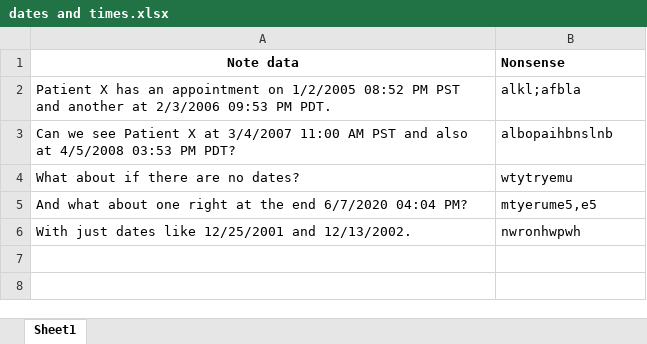
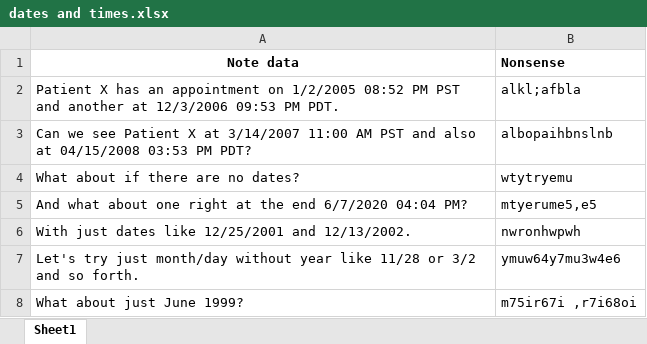
Before and after one commit to DBMI/DECS-Office-AddIns, an Excel workbook: DECS Excel Add-Ins/test files/dates and times.xlsx, sheet Sheet1, drawn as a sheet; values as stored, in another font and other column widths than the file's, no borders; the diff names each change by its address in the sheet, - before the commit and + after, or states it on an @@ line.

```diff
--- a/DECS Excel Add-Ins/test files/dates and times.xlsx (sheet Sheet1)
+++ b/DECS Excel Add-Ins/test files/dates and times.xlsx (sheet Sheet1)
-A2 (Note data): …another at 2/3/2006 09:53 PM…
+A2 (Note data): …another at 12/3/2006 09:53 PM…
-A3 (Note data): …X at 3/4/2007 11:00 AM PST and also at 4/5/2008 03:53 PM…
+A3 (Note data): …X at 3/14/2007 11:00 AM PST and also at 04/15/2008 03:53 PM…
+row 7: Let's try just month/day without year like 11/28 or 3/2 and so forth. | ymuw64y7mu3w4e6
+row 8: What about just June 1999? | m75ir67i ,r7i68oi
```
Also changed, not shown: 5 other files.
